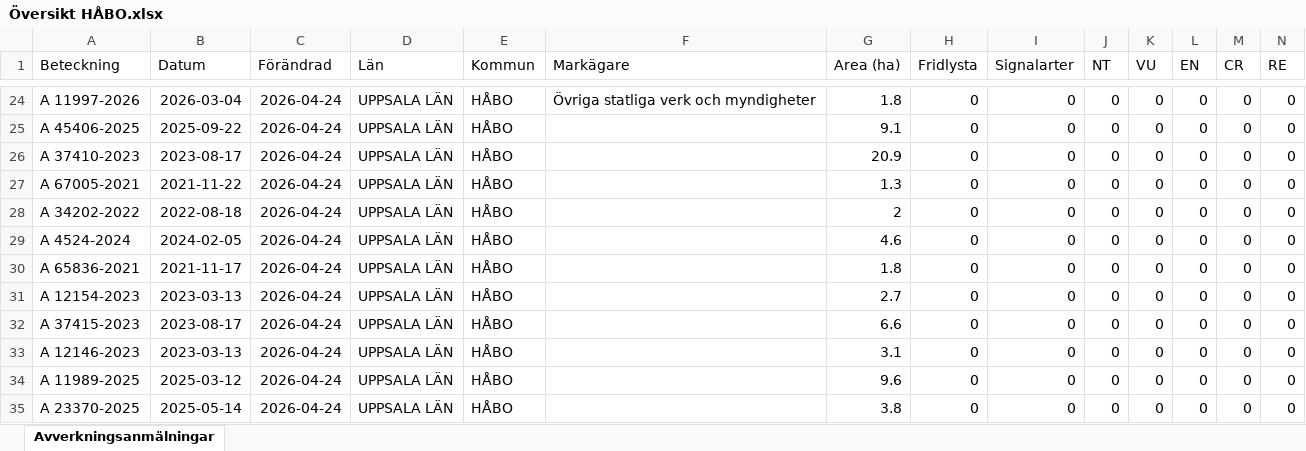
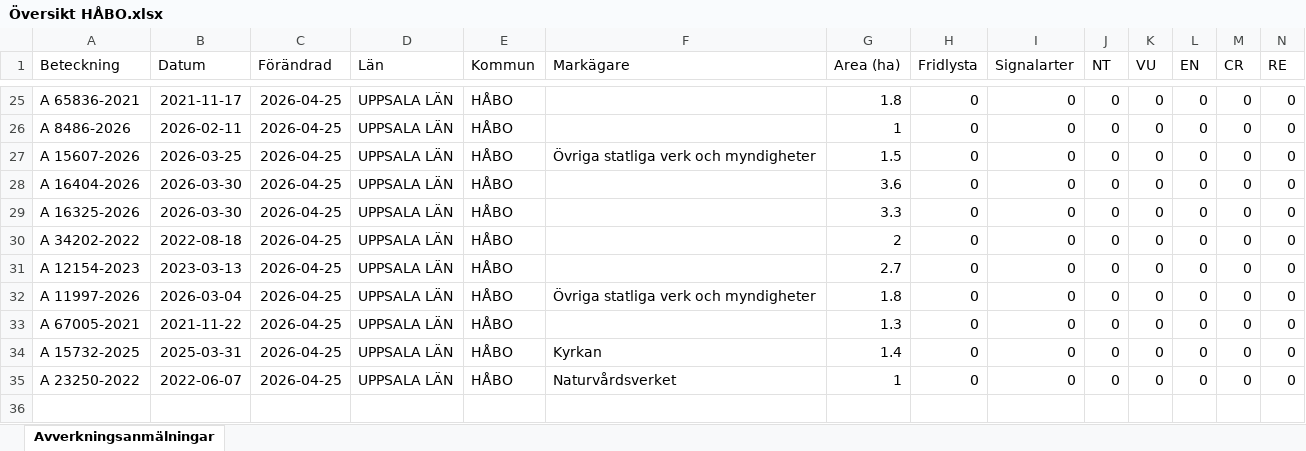
Before and after one commit to klasma/Logging_0305, an Excel workbook: Översikt HÅBO.xlsx, sheet Avverkningsanmälningar, drawn as a sheet; only a part is shown, gaps mark what is left out; values as stored, in another font and other column widths than the file's, no borders; removed rows and columns are numbered as before the commit, all else as after; rows hold the shown columns only; the diff covers the shown part only; the diff names each change by its address in the sheet, - before the commit and + after, or states it on an @@ line.

```diff
--- a/Översikt HÅBO.xlsx (sheet Avverkningsanmälningar)
+++ b/Översikt HÅBO.xlsx (sheet Avverkningsanmälningar)
-A25 (Beteckning): A 11997-2026
+A25 (Beteckning): A 65836-2021
-B25 (Datum): 2026-03-04
+B25 (Datum): 2021-11-17
-C25:C26 (Förändrad): 2026-04-24
+C25:C26 (Förändrad): 2026-04-25
-F25 (Markägare): Övriga statliga verk och myndigheter
+F25 (Markägare): (empty)
-A26 (Beteckning): A 45406-2025
+A26 (Beteckning): A 8486-2026
-B26 (Datum): 2025-09-22
+B26 (Datum): 2026-02-11
-G26 (Area (ha)): 9.1
+G26 (Area (ha)): 1
+row 27: A 15607-2026 | 2026-03-25 | 2026-04-25 | UPPSALA LÄN | HÅBO | Övriga statliga verk och myndigheter | 1.5 | 0 | 0 | 0 | 0 | 0 | 0 | 0
-A28 (Beteckning): A 37410-2023
+A28 (Beteckning): A 16404-2026
-B28 (Datum): 2023-08-17
+B28 (Datum): 2026-03-30
-C28:C30 (Förändrad): 2026-04-24
+C28:C30 (Förändrad): 2026-04-25
-G28 (Area (ha)): 20.9
+G28 (Area (ha)): 3.6
-A29 (Beteckning): A 67005-2021
+A29 (Beteckning): A 16325-2026
-B29 (Datum): 2021-11-22
+B29 (Datum): 2026-03-30
-G29 (Area (ha)): 1.3
+G29 (Area (ha)): 3.3
-row 29: A 4524-2024 | 2024-02-05 | 2026-04-24 | UPPSALA LÄN | HÅBO |  | 4.6 | 0 | 0 | 0 | 0 | 0 | 0 | 0
-row 30: A 65836-2021 | 2021-11-17 | 2026-04-24 | UPPSALA LÄN | HÅBO |  | 1.8 | 0 | 0 | 0 | 0 | 0 | 0 | 0
-C31:C35 (Förändrad): 2026-04-24
+C31:C35 (Förändrad): 2026-04-25
-A32 (Beteckning): A 37415-2023
+A32 (Beteckning): A 11997-2026
-B32 (Datum): 2023-08-17
+B32 (Datum): 2026-03-04
-F32 (Markägare): (empty)
+F32 (Markägare): Övriga statliga verk och myndigheter
-G32 (Area (ha)): 6.6
+G32 (Area (ha)): 1.8
-A33 (Beteckning): A 12146-2023
+A33 (Beteckning): A 67005-2021
-B33 (Datum): 2023-03-13
+B33 (Datum): 2021-11-22
-G33 (Area (ha)): 3.1
+G33 (Area (ha)): 1.3
-A34 (Beteckning): A 11989-2025
+A34 (Beteckning): A 15732-2025
-B34 (Datum): 2025-03-12
+B34 (Datum): 2025-03-31
-F34 (Markägare): (empty)
+F34 (Markägare): Kyrkan
-G34 (Area (ha)): 9.6
+G34 (Area (ha)): 1.4
-A35 (Beteckning): A 23370-2025
+A35 (Beteckning): A 23250-2022
-B35 (Datum): 2025-05-14
+B35 (Datum): 2022-06-07
-F35 (Markägare): (empty)
+F35 (Markägare): Naturvårdsverket
-G35 (Area (ha)): 3.8
+G35 (Area (ha)): 1
```
Also changed, not shown: 2 added rows, 1 removed row and 80 edited cells elsewhere in this sheet, artfynd/A 16618-2024 artfynd.xlsx, artfynd/A 22010-2025 artfynd.xlsx, 46 other files.
